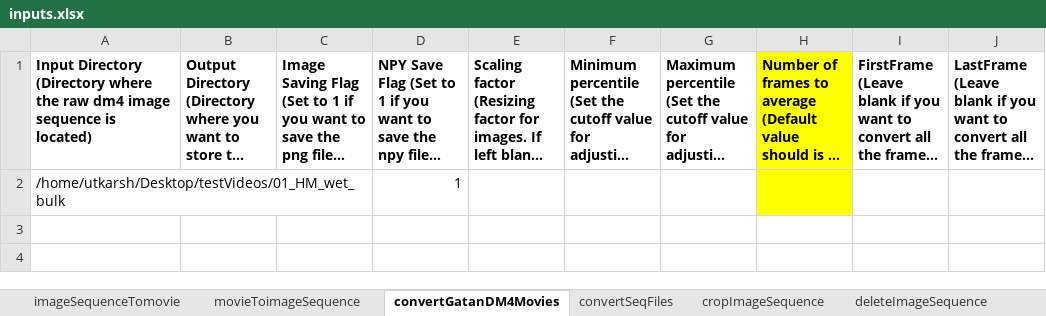
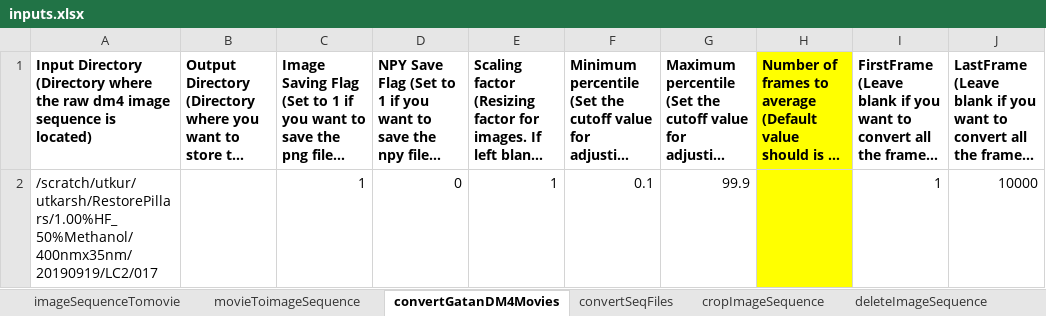
Before and after one commit to uanand/Utility, an Excel workbook: inputs.xlsx, sheet convertGatanDM4Movies, drawn as a sheet; long unchanged cells end in …; values as stored, in another font and other column widths than the file's, no borders; removed rows and columns are numbered as before the commit, all else as after; the diff names each change by its address in the sheet, - before the commit and + after, or states it on an @@ line.

```diff
--- a/inputs.xlsx (sheet convertGatanDM4Movies)
+++ b/inputs.xlsx (sheet convertGatanDM4Movies)
-row 2: /home/utkarsh/Desktop/testVideos/01_HM_wet_bulk |  |  | 1
+row 2: /scratch/utkur/utkarsh/RestorePillars/1.00%HF_50%Methanol/400nmx35nm/20190919/LC2/017 |  | 1 | 0 | 1 | 0.1 | 99.9 |  | 1 | 10000
```
Also changed, not shown: sheet findCropInImage, sheet imageSequenceTomovie, other sheet tabs, 1 other file.
